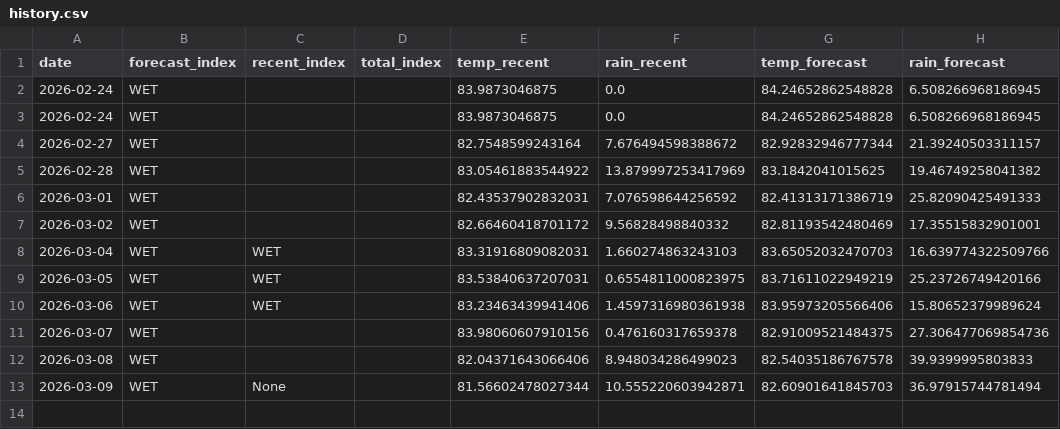
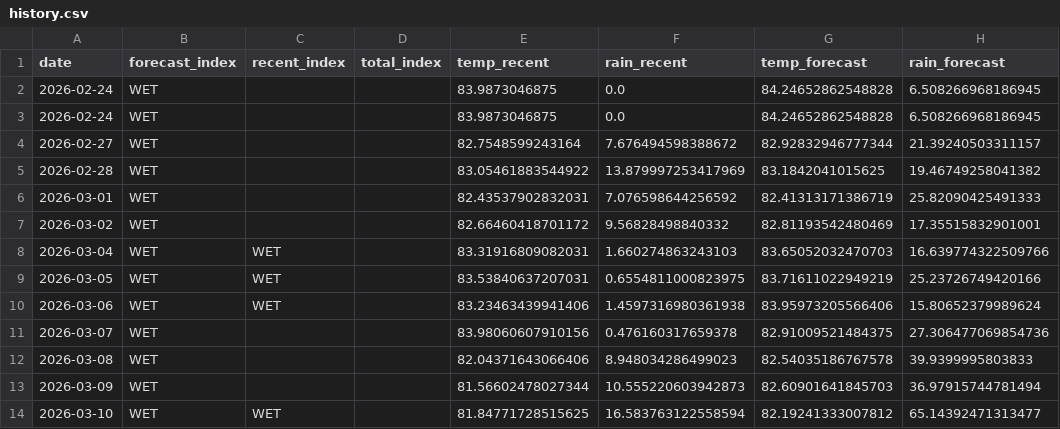
Before and after one commit to pacioos/palau-dashboard, a CSV file: data/history.csv, drawn as a sheet.

```diff
--- a/data/history.csv
+++ b/data/history.csv
@@ -12,2 +12,3 @@ date,forecast_index,recent_index,total_index,temp_recent,rain_recent,temp_foreca
 2026-03-08,WET,,,82.04371643066406,8.948034286499023,82.54035186767578,39.9399995803833
-2026-03-09,WET,None,,81.56602478027344,10.555220603942871,82.60901641845703,36.97915744781494
+2026-03-09,WET,,,81.56602478027344,10.555220603942873,82.60901641845703,36.97915744781494
+2026-03-10,WET,WET,,81.84771728515625,16.583763122558594,82.19241333007812,65.14392471313477
```
Also changed, not shown: 1 other file.
